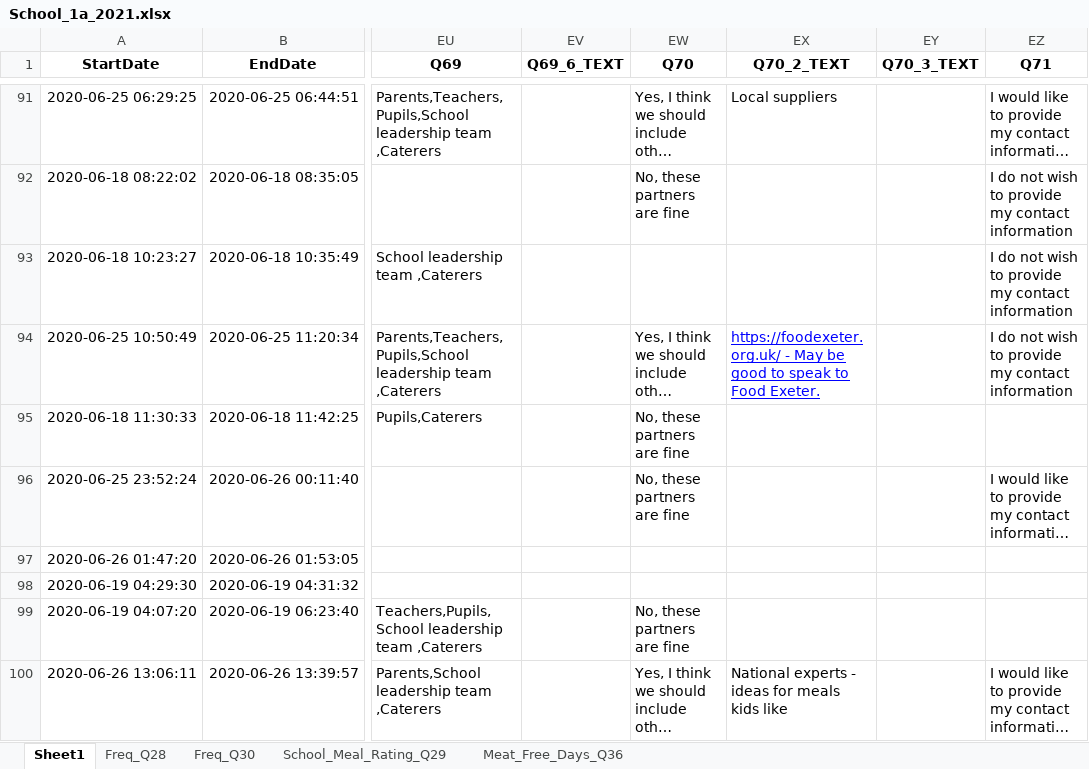
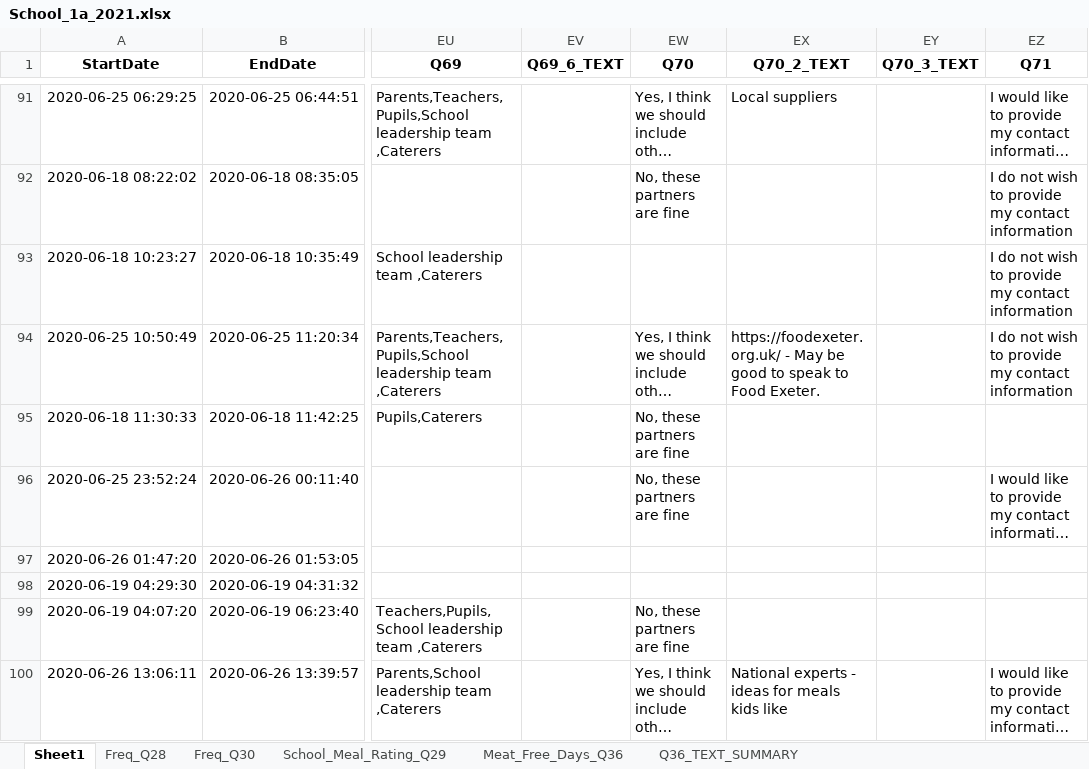
Before and after one commit to smewara/SchoolMeals, an Excel workbook: SurveyData/School_1a_2021.xlsx, sheet Sheet1, drawn as a sheet; only a part is shown, gaps mark what is left out; long unchanged cells end in …; values as stored, in another font and other column widths than the file's, no borders; the diff names each change by its address in the sheet, - before the commit and + after, or states it on an @@ line.

```diff
--- a/SurveyData/School_1a_2021.xlsx (sheet Sheet1)
+++ b/SurveyData/School_1a_2021.xlsx (sheet Sheet1)
+sheet tab: Q36_TEXT_SUMMARY
@@ EX94 underline: on → off, text colour: #0000FF → black @@
```
Also changed, not shown: SurveyData/School_1b_2021.xlsx, SurveyData/School_2_2021.xlsx, 3 other files.
